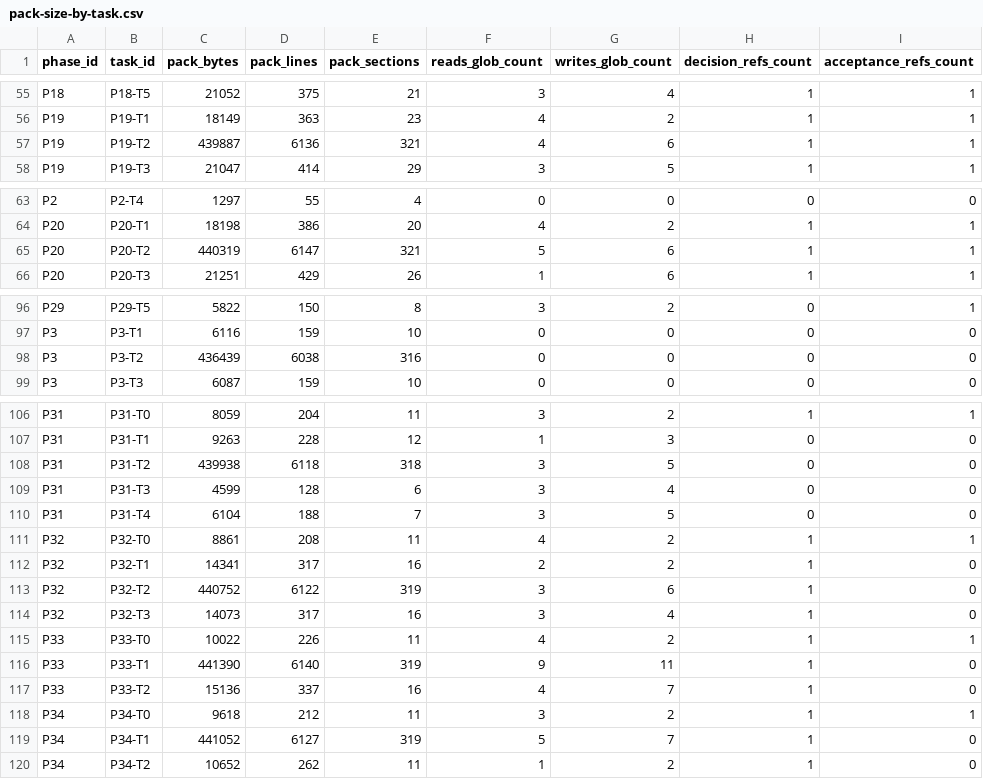
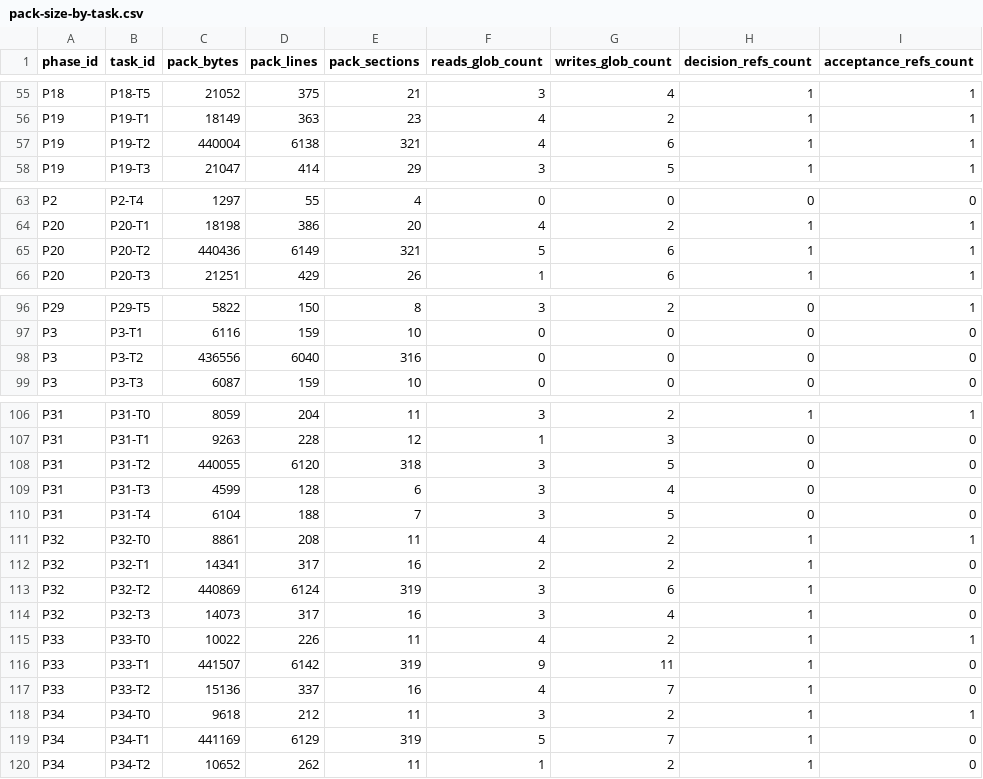
Before and after one commit to toshtag/code-pact, a CSV file: design/measurements/pack-size-by-task.csv, drawn as a sheet; only a part is shown, gaps mark what is left out.

Commit message:
chore(release): v1.29.0 — model-config accuracy
Bundles the release-prep edits for 1.29.0:
- package.json 1.28.0 -> 1.29.0
- CHANGELOG.md 1.29.0 entry (model catalog single-source, Opus 4.8 support,
  offline MODEL_ID_UNKNOWN / MODEL_MAP_STALE doctor checks, codex model_map
  refresh, generation-resistant guidance, doc/contract corrections)
- regenerated design/measurements/ (provenance + a small, deterministic
  pack-size delta from local dogfood-corpus state; no metric prose cites
  specific numbers)

```diff
--- a/design/measurements/pack-size-by-task.csv
+++ b/design/measurements/pack-size-by-task.csv
@@ -56,3 +56,3 @@ P18,P18-T5,21052,375,21,3,4,1,1
 P19,P19-T1,18149,363,23,4,2,1,1
-P19,P19-T2,439887,6136,321,4,6,1,1
+P19,P19-T2,440004,6138,321,4,6,1,1
 P19,P19-T3,21047,414,29,3,5,1,1
@@ -64,3 +64,3 @@ P2,P2-T4,1297,55,4,0,0,0,0
 P20,P20-T1,18198,386,20,4,2,1,1
-P20,P20-T2,440319,6147,321,5,6,1,1
+P20,P20-T2,440436,6149,321,5,6,1,1
 P20,P20-T3,21251,429,26,1,6,1,1
@@ -97,3 +97,3 @@ P29,P29-T5,5822,150,8,3,2,0,1
 P3,P3-T1,6116,159,10,0,0,0,0
-P3,P3-T2,436439,6038,316,0,0,0,0
+P3,P3-T2,436556,6040,316,0,0,0,0
 P3,P3-T3,6087,159,10,0,0,0,0
@@ -107,3 +107,3 @@ P31,P31-T0,8059,204,11,3,2,1,1
 P31,P31-T1,9263,228,12,1,3,0,0
-P31,P31-T2,439938,6118,318,3,5,0,0
+P31,P31-T2,440055,6120,318,3,5,0,0
 P31,P31-T3,4599,128,6,3,4,0,0
@@ -112,9 +112,9 @@ P32,P32-T0,8861,208,11,4,2,1,1
 P32,P32-T1,14341,317,16,2,2,1,0
-P32,P32-T2,440752,6122,319,3,6,1,0
+P32,P32-T2,440869,6124,319,3,6,1,0
 P32,P32-T3,14073,317,16,3,4,1,0
 P33,P33-T0,10022,226,11,4,2,1,1
-P33,P33-T1,441390,6140,319,9,11,1,0
+P33,P33-T1,441507,6142,319,9,11,1,0
 P33,P33-T2,15136,337,16,4,7,1,0
 P34,P34-T0,9618,212,11,3,2,1,1
-P34,P34-T1,441052,6127,319,5,7,1,0
+P34,P34-T1,441169,6129,319,5,7,1,0
 P34,P34-T2,10652,262,11,1,2,1,0
```
Also changed, not shown: 4 other files.
